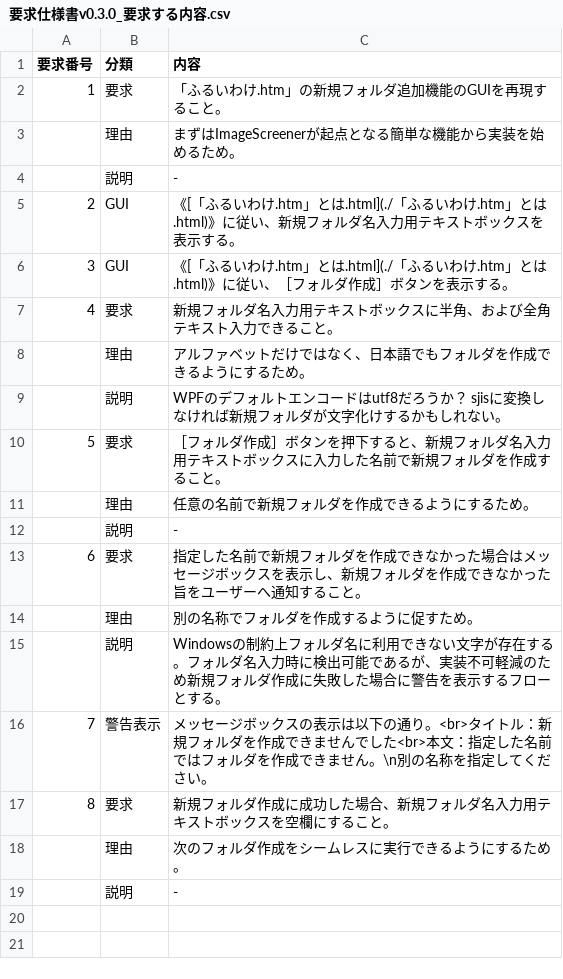
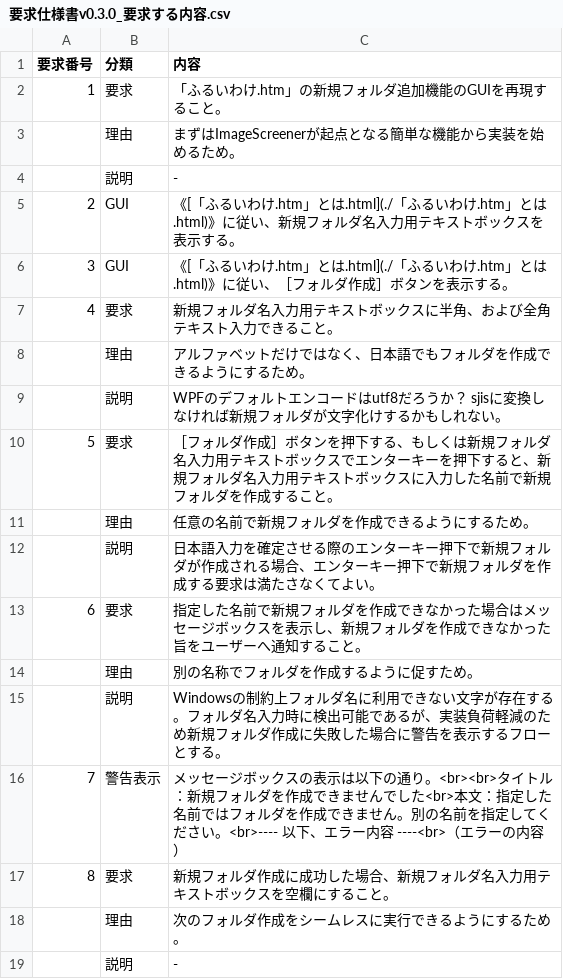
Before and after one commit to DNV825/ImageScreener, a CSV file: doc/ref/要求仕様書v0.3.0_要求する内容.csv, drawn as a sheet.

Commit message:
要求仕様書v0.3.0に対応した。

```diff
--- a/doc/ref/要求仕様書v0.3.0_要求する内容.csv
+++ b/doc/ref/要求仕様書v0.3.0_要求する内容.csv
@@ -9,9 +9,9 @@
 ,説明,WPFのデフォルトエンコードはutf8だろうか？ sjisに変換しなければ新規フォルダが文字化けするかもしれない。
-5,要求,［フォルダ作成］ボタンを押下すると、新規フォルダ名入力用テキストボックスに入力した名前で新規フォルダを作成すること。
+5,要求,［フォルダ作成］ボタンを押下する、もしくは新規フォルダ名入力用テキストボックスでエンターキーを押下すると、新規フォルダ名入力用テキストボックスに入力した名前で新規フォルダを作成すること。
 ,理由,任意の名前で新規フォルダを作成できるようにするため。
-,説明,-
+,説明,日本語入力を確定させる際のエンターキー押下で新規フォルダが作成される場合、エンターキー押下で新規フォルダを作成する要求は満たさなくてよい。
 6,要求,指定した名前で新規フォルダを作成できなかった場合はメッセージボックスを表示し、新規フォルダを作成できなかった旨をユーザーへ通知すること。
 ,理由,別の名称でフォルダを作成するように促すため。
-,説明,Windowsの制約上フォルダ名に利用できない文字が存在する。フォルダ名入力時に検出可能であるが、実装不可軽減のため新規フォルダ作成に失敗した場合に警告を表示するフローとする。
-7,警告表示,メッセージボックスの表示は以下の通り。<br>タイトル：新規フォルダを作成できませんでした<br>本文：指定した名前ではフォルダを作成できません。\n別の名称を指定してください。
+,説明,Windowsの制約上フォルダ名に利用できない文字が存在する。フォルダ名入力時に検出可能であるが、実装負荷軽減のため新規フォルダ作成に失敗した場合に警告を表示するフローとする。
+7,警告表示,メッセージボックスの表示は以下の通り。<br><br>タイトル：新規フォルダを作成できませんでした<br>本文：指定した名前ではフォルダを作成できません。別の名前を指定してください。<br>---- 以下、エラー内容 ----<br>（エラーの内容）
 8,要求,新規フォルダ作成に成功した場合、新規フォルダ名入力用テキストボックスを空欄にすること。
```
Also changed, not shown: 6 other files.
